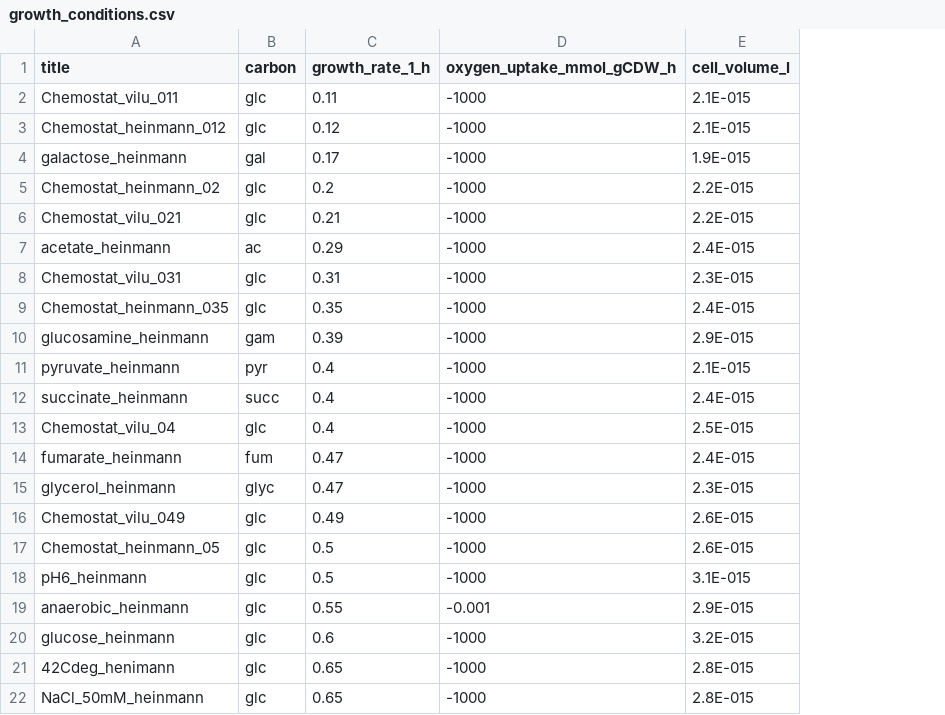
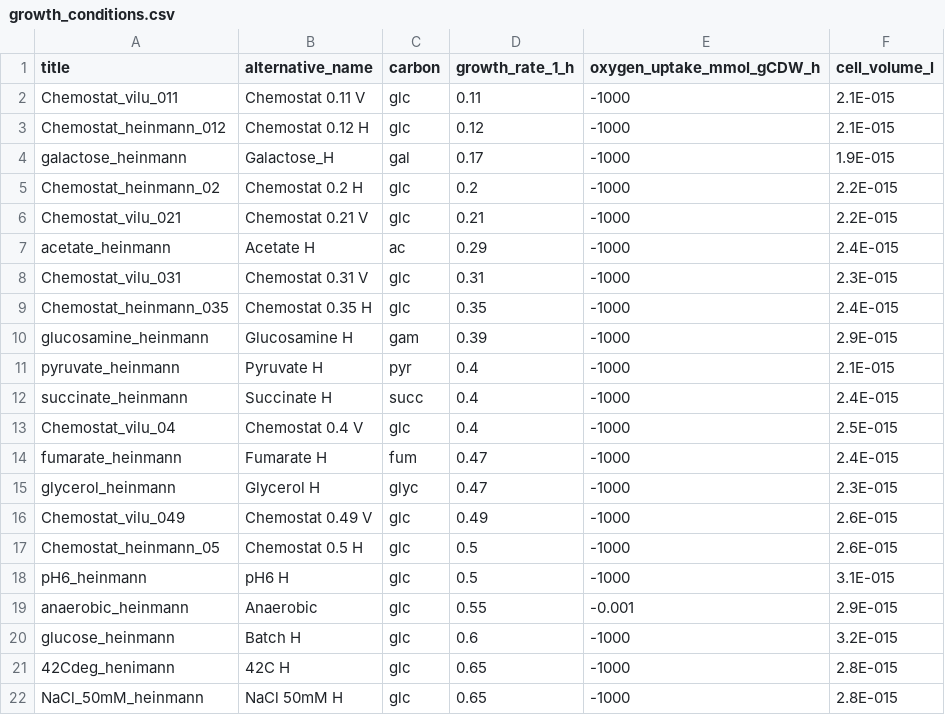
Before and after one commit to dandanvidi/catalytic-rates, a CSV file: data/growth_conditions.csv, drawn as a sheet; the diff names each change by its address in the sheet, - before the commit and + after, or states it on an @@ line.

```diff
--- a/data/growth_conditions.csv
+++ b/data/growth_conditions.csv
+column B (alternative_name), rows 2-22: Chemostat 0.11 V | Chemostat 0.12 H | Galactose_H | Chemostat 0.2 H | Chemostat 0.21 V | Acetate H | Chemostat 0.31 V | Chemostat 0.35 H | Glucosamine H | Pyruvate H | Succinate H | Chemostat 0.4 V | Fumarate H | Glycerol H | Chemostat 0.49 V | Chemostat 0.5 H | pH6 H | Anaerobic | Batch H | 42C H | NaCl 50mM H
```
Also changed, not shown: 4 other files.
